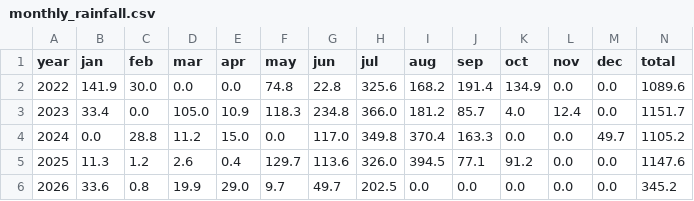
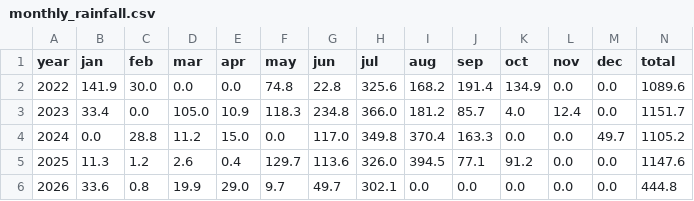
Before and after one commit to rameshram96/iari_weather_data, a CSV file: data/monthly_rainfall.csv, drawn as a sheet.

```diff
--- a/data/monthly_rainfall.csv
+++ b/data/monthly_rainfall.csv
@@ -5,2 +5,2 @@ year,jan,feb,mar,apr,may,jun,jul,aug,sep,oct,nov,dec,total
 2025,11.3,1.2,2.6,0.4,129.7,113.6,326.0,394.5,77.1,91.2,0.0,0.0,1147.6
-2026,33.6,0.8,19.9,29.0,9.7,49.7,202.5,0.0,0.0,0.0,0.0,0.0,345.2
+2026,33.6,0.8,19.9,29.0,9.7,49.7,302.1,0.0,0.0,0.0,0.0,0.0,444.8
```
Also changed, not shown: data/iari_weather.csv, 1 other file.
